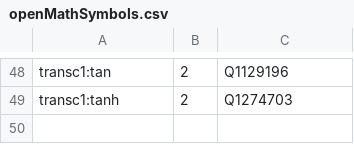
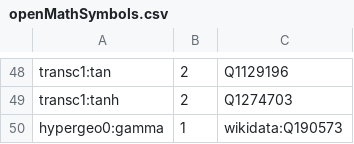
Before and after one commit to gipplab/MathMLben, a CSV file: doc/openMathSymbols.csv, drawn as a sheet; only a part is shown, gaps mark what is left out; the diff names each change by its address in the sheet, - before the commit and + after, or states it on an @@ line.

Commit message:
Add first version of the wikidata cd

```diff
--- a/doc/openMathSymbols.csv
+++ b/doc/openMathSymbols.csv
+row 50: hypergeo0:gamma | 1 | wikidata:Q190573
```
Also changed, not shown: 1 other file.
